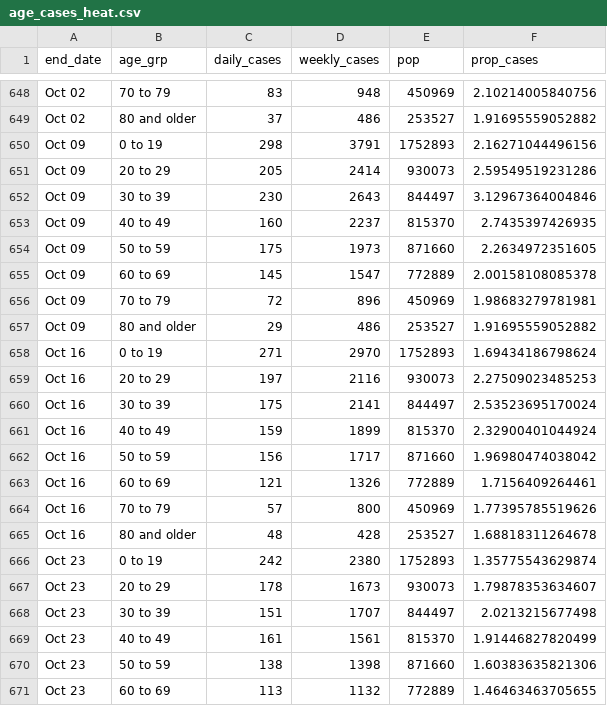
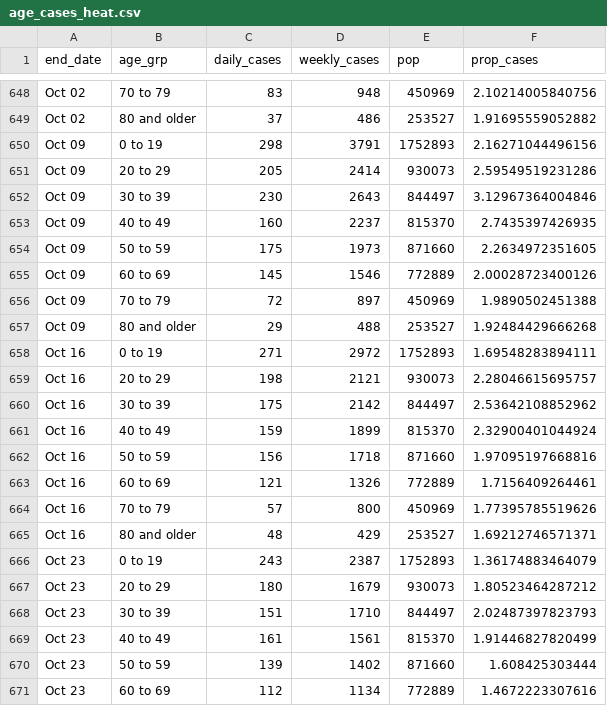
Before and after one commit to ercbk/IndianaCOVID19TrackerData, a CSV file: inst/extdata/age_cases_heat.csv, drawn as a sheet; only a part is shown, gaps mark what is left out; the diff covers the shown part only.

```diff
--- a/inst/extdata/age_cases_heat.csv
+++ b/inst/extdata/age_cases_heat.csv
@@ -654,18 +654,18 @@ Oct 09,40 to 49,160,2237,815370,2.7435397426935
 Oct 09,50 to 59,175,1973,871660,2.2634972351605
-Oct 09,60 to 69,145,1547,772889,2.00158108085378
-Oct 09,70 to 79,72,896,450969,1.98683279781981
-Oct 09,80 and older,29,486,253527,1.91695559052882
-Oct 16,0 to 19,271,2970,1752893,1.69434186798624
-Oct 16,20 to 29,197,2116,930073,2.27509023485253
-Oct 16,30 to 39,175,2141,844497,2.53523695170024
+Oct 09,60 to 69,145,1546,772889,2.00028723400126
+Oct 09,70 to 79,72,897,450969,1.9890502451388
+Oct 09,80 and older,29,488,253527,1.92484429666268
+Oct 16,0 to 19,271,2972,1752893,1.69548283894111
+Oct 16,20 to 29,198,2121,930073,2.28046615695757
+Oct 16,30 to 39,175,2142,844497,2.53642108852962
 Oct 16,40 to 49,159,1899,815370,2.32900401044924
-Oct 16,50 to 59,156,1717,871660,1.96980474038042
+Oct 16,50 to 59,156,1718,871660,1.97095197668816
 Oct 16,60 to 69,121,1326,772889,1.7156409264461
 Oct 16,70 to 79,57,800,450969,1.77395785519626
-Oct 16,80 and older,48,428,253527,1.68818311264678
-Oct 23,0 to 19,242,2380,1752893,1.35775543629874
-Oct 23,20 to 29,178,1673,930073,1.79878353634607
-Oct 23,30 to 39,151,1707,844497,2.0213215677498
+Oct 16,80 and older,48,429,253527,1.69212746571371
+Oct 23,0 to 19,243,2387,1752893,1.36174883464079
+Oct 23,20 to 29,180,1679,930073,1.80523464287212
+Oct 23,30 to 39,151,1710,844497,2.02487397823793
 Oct 23,40 to 49,161,1561,815370,1.91446827820499
-Oct 23,50 to 59,138,1398,871660,1.60383635821306
-Oct 23,60 to 69,113,1132,772889,1.46463463705655
+Oct 23,50 to 59,139,1402,871660,1.608425303444
+Oct 23,60 to 69,112,1134,772889,1.4672223307616
```
Also changed, not shown: 63 edited cells elsewhere in this file, inst/extdata/beds_vents_complete.csv, inst/extdata/goog_mob_ind.csv, 18 other files.
